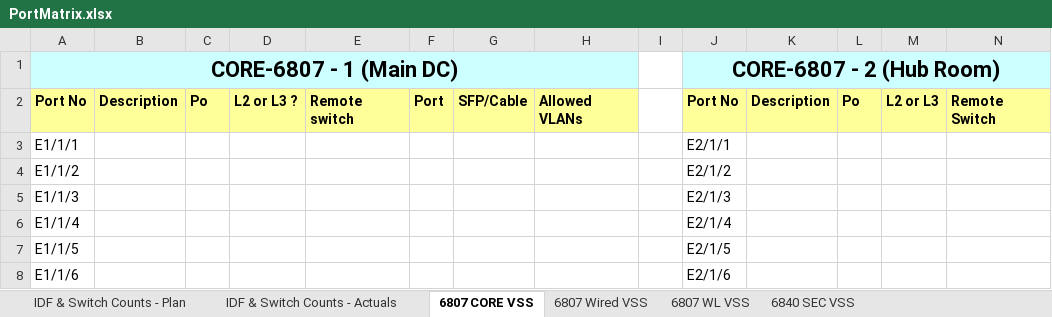
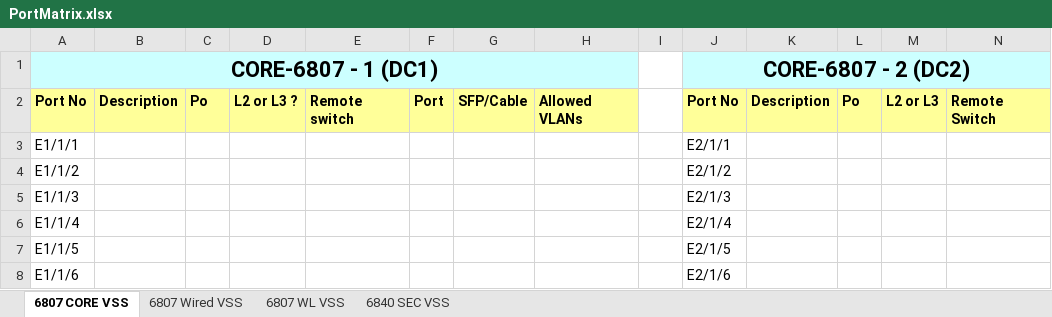
Before and after one commit to dmorfe/configuration_generator, an Excel workbook: PortMatrix.xlsx, sheet 6807 CORE VSS, drawn as a sheet; only a part is shown; values as stored, in another font and other column widths than the file's, no borders; removed rows and columns are numbered as before the commit, all else as after; rows hold the shown columns only; the diff names each change by its address in the sheet, - before the commit and + after, or states it on an @@ line.

```diff
--- a/PortMatrix.xlsx (sheet 6807 CORE VSS)
+++ b/PortMatrix.xlsx (sheet 6807 CORE VSS)
-sheet tab: IDF & Switch Counts - Plan
-sheet tab: IDF & Switch Counts - Actuals
-row 1: CORE-6807 - 1 (Main DC) |  |  |  |  |  |  |  |  | CORE-6807 - 2 (Hub Room)
+row 1: CORE-6807 - 1 (DC1) |  |  |  |  |  |  |  |  | CORE-6807 - 2 (DC2)
```
Also changed, not shown: sheet 6807 Wired VSS, sheet 6840 SEC VSS, sheet 6807 WL VSS, hidden cells, SubnetPlanning.xlsx.
